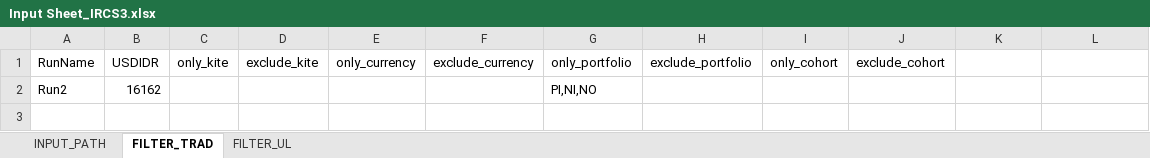
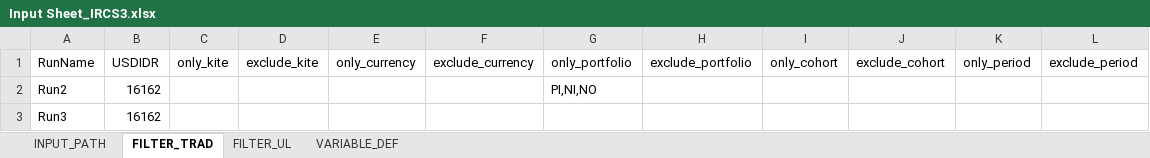
Before and after one commit to azlifedosemon/IRCS-v2, an Excel workbook: IRCS3_devbuild/Input Sheet_IRCS3.xlsx, sheet FILTER_TRAD, drawn as a sheet; values as stored, in another font and other column widths than the file's, no borders; the diff names each change by its address in the sheet, - before the commit and + after, or states it on an @@ line.

Commit message:
[0.2.2.1] trad processing

```diff
--- a/IRCS3_devbuild/Input Sheet_IRCS3.xlsx (sheet FILTER_TRAD)
+++ b/IRCS3_devbuild/Input Sheet_IRCS3.xlsx (sheet FILTER_TRAD)
+sheet tab: VARIABLE_DEF
-K1: (empty)
+K1: only_period
-L1: (empty)
+L1: exclude_period
+row 3: Run3 | 16162
```
Also changed, not shown: sheet FILTER_UL, 3 other files.
